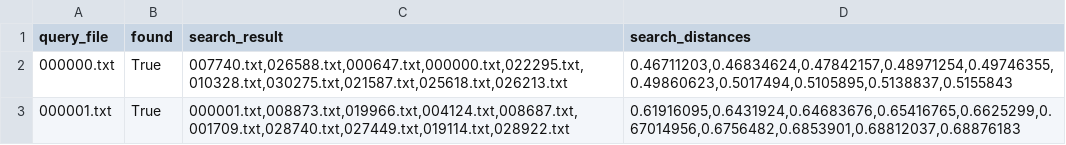
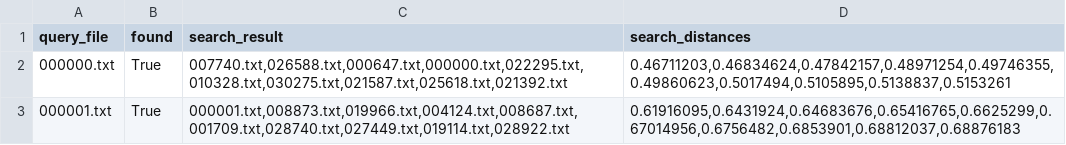
Before and after one commit to TheHappyLemon/Comparison_of_methods_for_multilingual_semantic_search, a CSV file: Results/XLM-RoBERTa/source/10NN.csv, drawn as a sheet.

```diff
--- a/Results/XLM-RoBERTa/source/10NN.csv
+++ b/Results/XLM-RoBERTa/source/10NN.csv
@@ -1,3 +1,3 @@
 query_file;found;search_result;search_distances
-000000.txt;True;007740.txt,026588.txt,000647.txt,000000.txt,022295.txt,010328.txt,030275.txt,021587.txt,025618.txt,026213.txt;0.46711203,0.46834624,0.47842157,0.48971254,0.49746355,0.49860623,0.5017494,0.5105895,0.5138837,0.5155843
+000000.txt;True;007740.txt,026588.txt,000647.txt,000000.txt,022295.txt,010328.txt,030275.txt,021587.txt,025618.txt,021392.txt;0.46711203,0.46834624,0.47842157,0.48971254,0.49746355,0.49860623,0.5017494,0.5105895,0.5138837,0.5153261
 000001.txt;True;000001.txt,008873.txt,019966.txt,004124.txt,008687.txt,001709.txt,028740.txt,027449.txt,019114.txt,028922.txt;0.61916095,0.6431924,0.64683676,0.65416765,0.6625299,0.67014956,0.6756482,0.6853901,0.68812037,0.68876183
```
Also changed, not shown: Results/BERT/source/10NN.csv, Results/BERT/source/5NN.csv, 17 other files.
